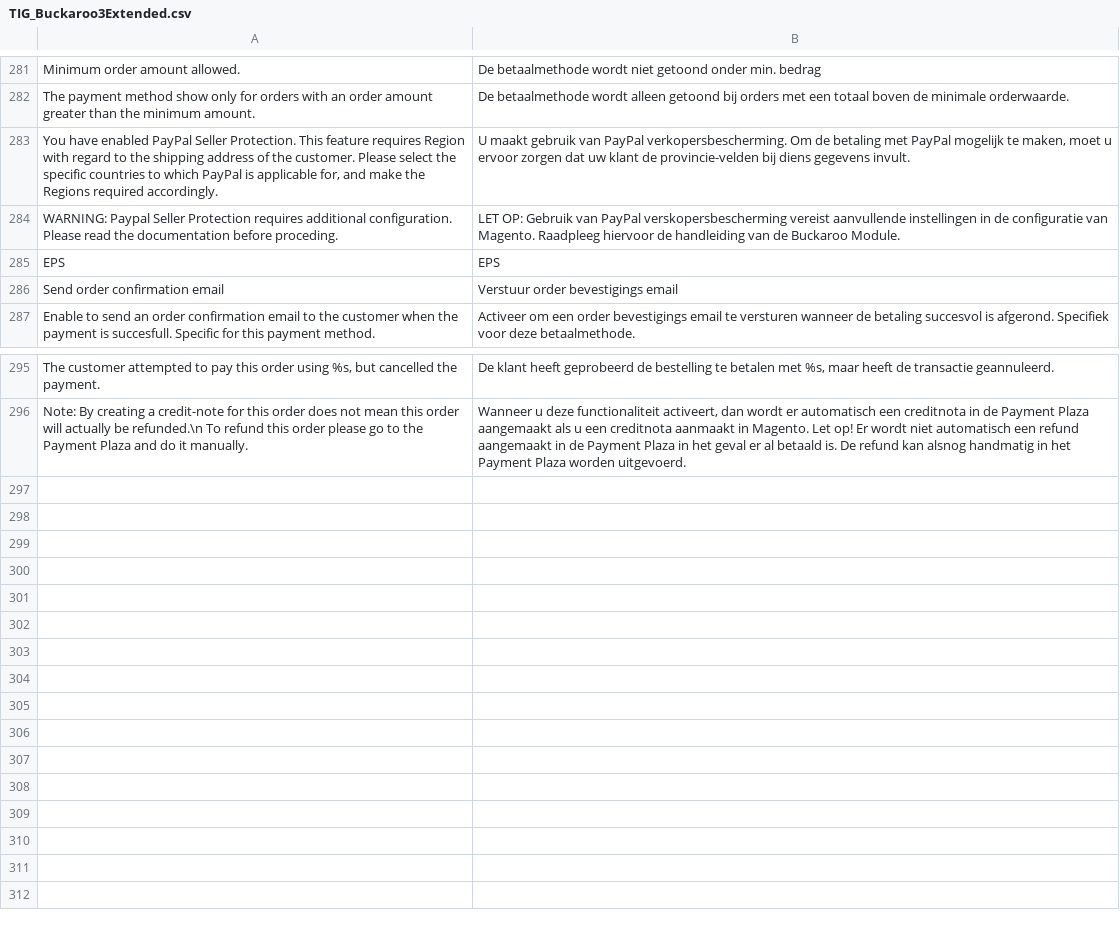
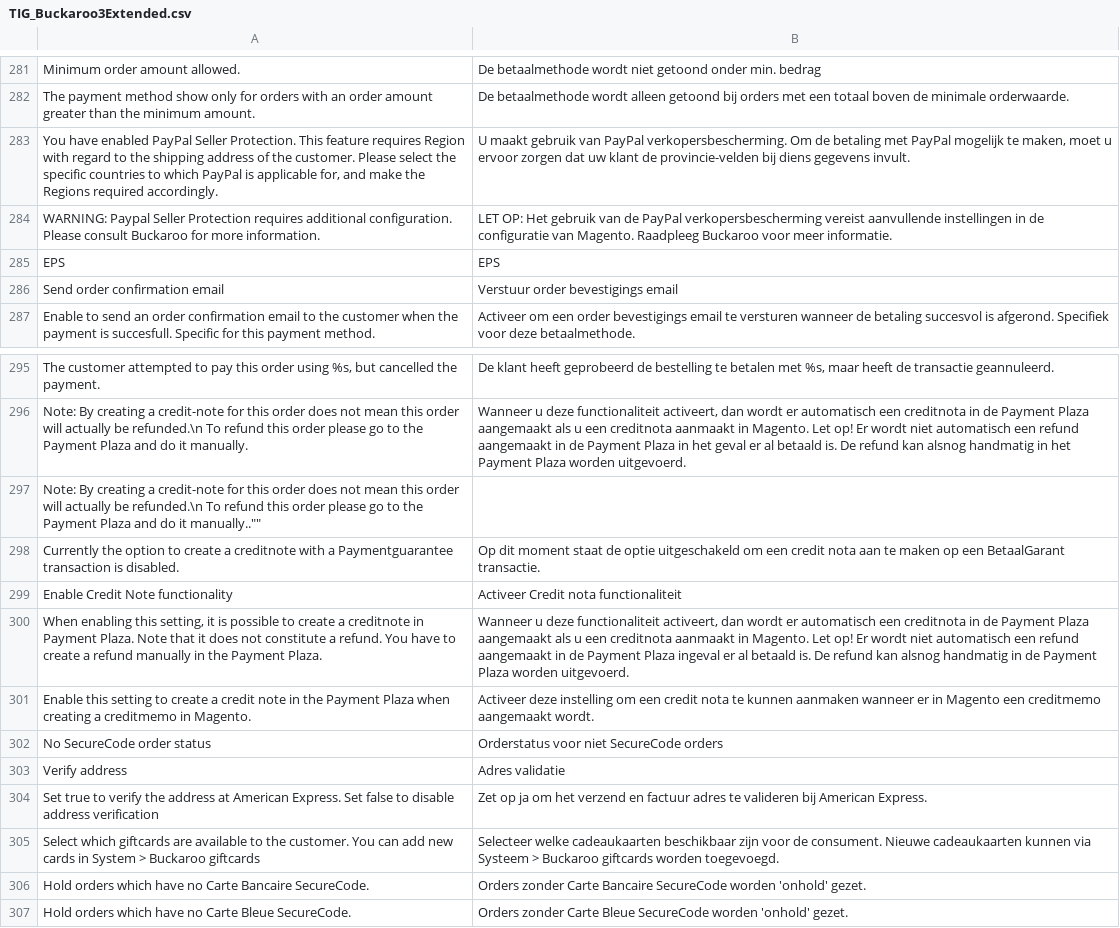
Before and after one commit to tdgroot/buckaroo-magento1, a CSV file: app/locale/nl_NL/TIG_Buckaroo3Extended.csv, drawn as a sheet; only a part is shown, gaps mark what is left out.

Commit message:
added new translations + fixed a bug in creditnote paymentguarantee

```diff
--- a/app/locale/nl_NL/TIG_Buckaroo3Extended.csv
+++ b/app/locale/nl_NL/TIG_Buckaroo3Extended.csv
@@ -283,3 +283,3 @@
 "You have enabled PayPal Seller Protection. This feature requires Region with regard to the shipping address of the customer. Please select the specific countries to which PayPal is applicable for, and make the Regions required accordingly.","U maakt gebruik van PayPal verkopersbescherming. Om de betaling met PayPal mogelijk te maken, moet u ervoor zorgen dat uw klant de provincie-velden bij diens gegevens invult."
-"WARNING: Paypal Seller Protection requires additional configuration. Please read the documentation before proceding.","LET OP: Gebruik van PayPal verskopersbescherming vereist aanvullende instellingen in de configuratie van Magento. Raadpleeg hiervoor de  handleiding van de Buckaroo Module."
+"WARNING: Paypal Seller Protection requires additional configuration. Please consult Buckaroo for more information.","LET OP: Het gebruik van de PayPal verkopersbescherming vereist aanvullende instellingen in de configuratie van Magento. Raadpleeg Buckaroo voor meer informatie."
 "EPS","EPS"
@@ -296 +296,12 @@
 "Note: By creating a credit-note for this order does not mean this order will actually be refunded.\n To refund this order please go to the Payment Plaza and do it manually.","Wanneer u deze functionaliteit activeert, dan wordt er automatisch een creditnota in de Payment Plaza aangemaakt als u een creditnota aanmaakt in Magento. Let op! Er wordt niet automatisch een refund aangemaakt in de Payment Plaza in het geval er al betaald is. De refund kan alsnog handmatig in het Payment Plaza worden uitgevoerd."
+"Note: By creating a credit-note for this order does not mean this order will actually be refunded.\n To refund this order please go to the Payment Plaza and do it manually.".""
+"Currently the option to create a creditnote with a Paymentguarantee transaction is disabled.", "Op dit moment staat de optie uitgeschakeld om een credit nota aan te maken op een BetaalGarant transactie."
+"Enable Credit Note functionality","Activeer Credit nota functionaliteit"
+"When enabling this setting, it is possible to create a creditnote in Payment Plaza. Note that it does not constitute a refund. You have to create a refund manually in the Payment Plaza.","Wanneer u deze functionaliteit activeert, dan wordt er automatisch een creditnota in de Payment Plaza aangemaakt als u een creditnota aanmaakt in Magento. Let op!  Er wordt niet automatisch een refund aangemaakt in de Payment Plaza ingeval er al betaald is. De refund kan alsnog handmatig in de Payment Plaza worden uitgevoerd."
+"Enable this setting to create a credit note in the Payment Plaza when creating a creditmemo in Magento.","Activeer deze instelling om een credit nota te kunnen aanmaken wanneer er in Magento een creditmemo aangemaakt wordt."
+"No SecureCode order status", "Orderstatus voor niet SecureCode orders"
+"Verify address", "Adres validatie"
+"Set true to verify the address at American Express. Set false to disable address verification","Zet op ja om het verzend en factuur adres te valideren bij American Express."
+"Select which giftcards are available to the customer. You can add new cards in System > Buckaroo giftcards","Selecteer welke cadeaukaarten beschikbaar zijn voor de consument. Nieuwe cadeaukaarten kunnen via Systeem > Buckaroo giftcards worden toegevoegd."
+"Hold orders which have no Carte Bancaire SecureCode.","Orders zonder Carte Bancaire SecureCode worden 'onhold' gezet."
+"Hold orders which have no Carte Bleue SecureCode.","Orders zonder Carte Bleue SecureCode worden 'onhold' gezet."
```
Also changed, not shown: 4 other files.
